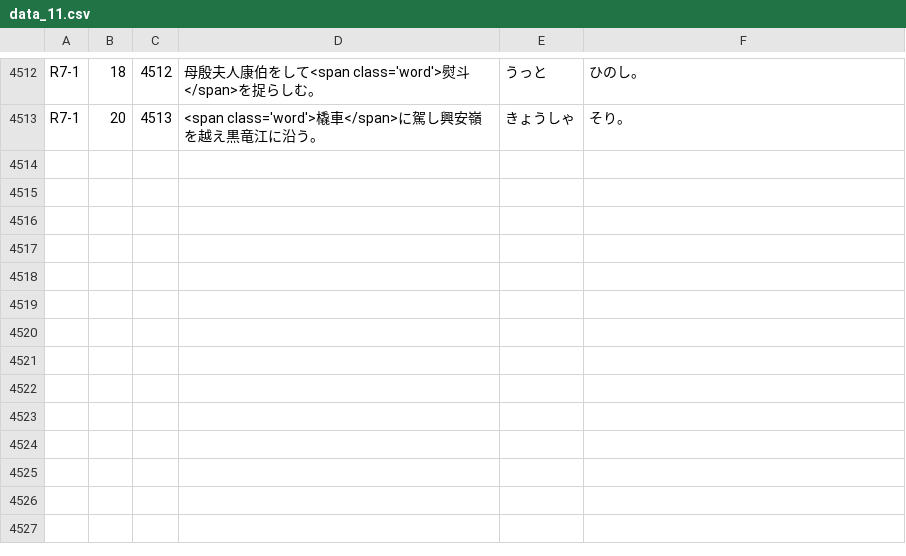
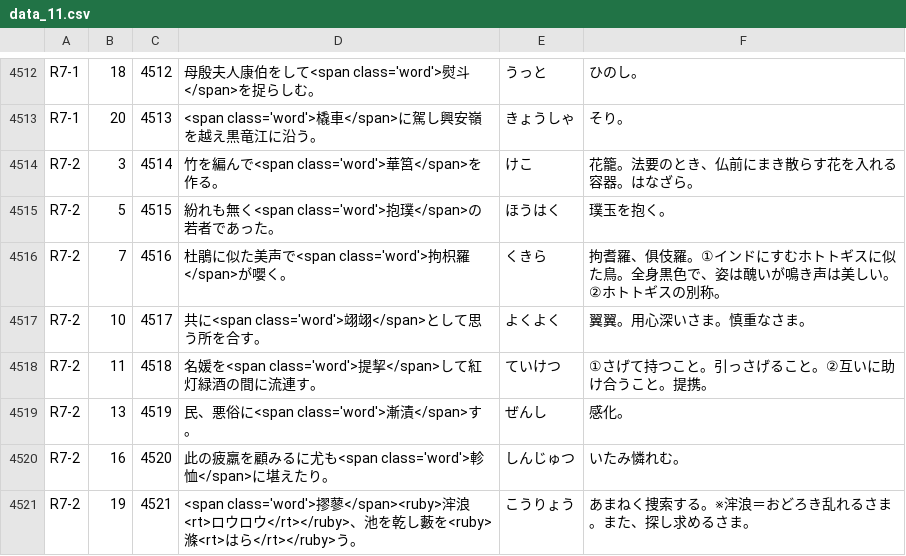
Before and after one commit to milchibi/milchibi.github.io, a CSV file: data_11.csv, drawn as a sheet; only a part is shown, gaps mark what is left out.

Commit message:
Update data_11.csv

```diff
--- a/data_11.csv
+++ b/data_11.csv
@@ -4513 +4513,9 @@ R7-1,18,4512,母殷夫人康伯をして<span class='word'>熨斗</span>を捉
 R7-1,20,4513,<span class='word'>橇車</span>に駕し興安嶺を越え黒竜江に沿う。,きょうしゃ,そり。
+R7-2,3,4514,竹を編んで<span class='word'>華筥</span>を作る。,けこ,花籠。法要のとき、仏前にまき散らす花を入れる容器。はなざら。
+R7-2,5,4515,紛れも無く<span class='word'>抱璞</span>の若者であった。,ほうはく,璞玉を抱く。
+R7-2,7,4516,杜鵑に似た美声で<span class='word'>拘枳羅</span>が嚶く。,くきら,拘耆羅、俱伎羅。①インドにすむホトトギスに似た鳥。全身黒色で、姿は醜いが鳴き声は美しい。②ホトトギスの別称。
+R7-2,10,4517,共に<span class='word'>翊翊</span>として思う所を合す。,よくよく,翼翼。用心深いさま。慎重なさま。
+R7-2,11,4518,名媛を<span class='word'>提挈</span>して紅灯緑酒の間に流連す。,ていけつ,①さげて持つこと。引っさげること。②互いに助け合うこと。提携。
+R7-2,13,4519,民、悪俗に<span class='word'>漸漬</span>す。,ぜんし,感化。
+R7-2,16,4520,此の疲羸を顧みるに尤も<span class='word'>軫恤</span>に堪えたり。,しんじゅつ,いたみ憐れむ。
+R7-2,19,4521,<span class='word'>摎蓼</span><ruby>浶浪<rt>ロウロウ</rt></ruby>、池を乾し藪を<ruby>滌<rt>はら</rt></ruby>う。,こうりょう,あまねく捜索する。※浶浪＝おどろき乱れるさま。また、探し求めるさま。
```
